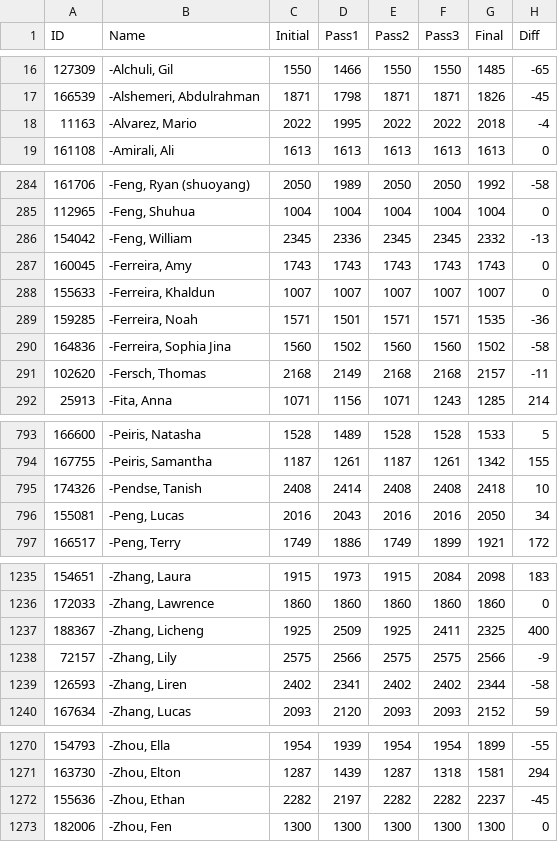
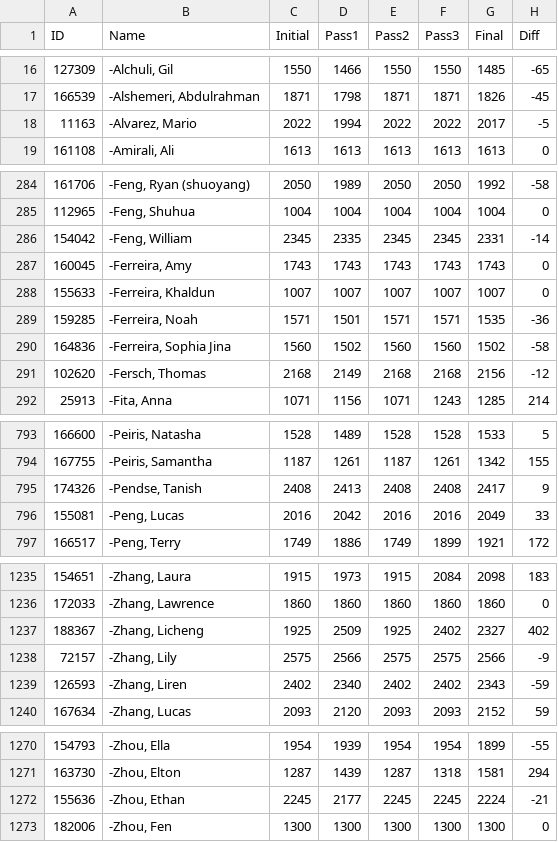
Before and after one commit to booktrailer/us-open, a CSV file: final_ratings_corrected.csv, drawn as a sheet; only a part is shown, gaps mark what is left out; the diff covers the shown part only.

Commit message:
correct final ratings for Alvarez, Aswin Kumar, Botha, Feng William, Huang Zanen, Lin Ryan, and Zhou Ethan

```diff
--- a/final_ratings_corrected.csv
+++ b/final_ratings_corrected.csv
@@ -17,3 +17,3 @@ ID,Name,Initial,Pass1,Pass2,Pass3,Final,Diff
 166539,"-Alshemeri, Abdulrahman",1871,1798,1871,1871,1826,-45
-11163,"-Alvarez, Mario",2022,1995,2022,2022,2018,-4
+11163,"-Alvarez, Mario",2022,1994,2022,2022,2017,-5
 161108,"-Amirali, Ali",1613,1613,1613,1613,1613,0
@@ -285,3 +285,3 @@ ID,Name,Initial,Pass1,Pass2,Pass3,Final,Diff
 112965,"-Feng, Shuhua",1004,1004,1004,1004,1004,0
-154042,"-Feng, William",2345,2336,2345,2345,2332,-13
+154042,"-Feng, William",2345,2335,2345,2345,2331,-14
 160045,"-Ferreira, Amy",1743,1743,1743,1743,1743,0
@@ -290,3 +290,3 @@ ID,Name,Initial,Pass1,Pass2,Pass3,Final,Diff
 164836,"-Ferreira, Sophia Jina",1560,1502,1560,1560,1502,-58
-102620,"-Fersch, Thomas",2168,2149,2168,2168,2157,-11
+102620,"-Fersch, Thomas",2168,2149,2168,2168,2156,-12
 25913,"-Fita, Anna",1071,1156,1071,1243,1285,214
@@ -794,4 +794,4 @@ ID,Name,Initial,Pass1,Pass2,Pass3,Final,Diff
 167755,"-Peiris, Samantha",1187,1261,1187,1261,1342,155
-174326,"-Pendse, Tanish",2408,2414,2408,2408,2418,10
-155081,"-Peng, Lucas",2016,2043,2016,2016,2050,34
+174326,"-Pendse, Tanish",2408,2413,2408,2408,2417,9
+155081,"-Peng, Lucas",2016,2042,2016,2016,2049,33
 166517,"-Peng, Terry",1749,1886,1749,1899,1921,172
@@ -1236,5 +1236,5 @@ ID,Name,Initial,Pass1,Pass2,Pass3,Final,Diff
 172033,"-Zhang, Lawrence",1860,1860,1860,1860,1860,0
-188367,"-Zhang, Licheng",1925,2509,1925,2411,2325,400
+188367,"-Zhang, Licheng",1925,2509,1925,2402,2327,402
 72157,"-Zhang, Lily",2575,2566,2575,2575,2566,-9
-126593,"-Zhang, Liren",2402,2341,2402,2402,2344,-58
+126593,"-Zhang, Liren",2402,2340,2402,2402,2343,-59
 167634,"-Zhang, Lucas",2093,2120,2093,2093,2152,59
@@ -1271,3 +1271,3 @@ ID,Name,Initial,Pass1,Pass2,Pass3,Final,Diff
 163730,"-Zhou, Elton",1287,1439,1287,1318,1581,294
-155636,"-Zhou, Ethan",2282,2197,2282,2282,2237,-45
+155636,"-Zhou, Ethan",2245,2177,2245,2245,2224,-21
 182006,"-Zhou, Fen",1300,1300,1300,1300,1300,0
```
Also changed, not shown: 30 edited cells elsewhere in this file.
